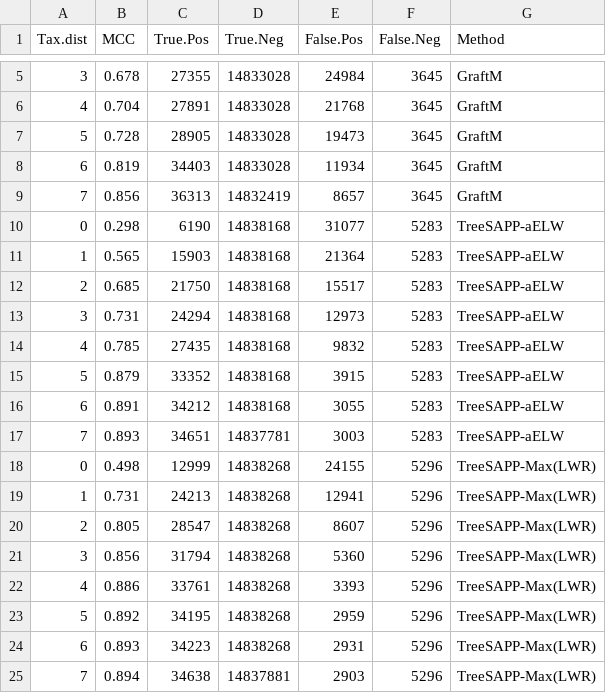
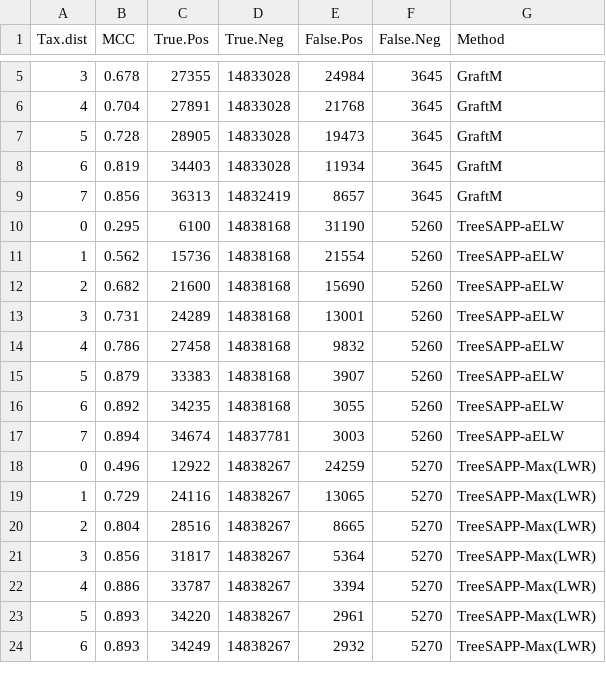
Before and after one commit to cmorganl/Gene_Centric_Guide, a TSV file: manuscript/tables/MCC_data.tsv, drawn as a sheet; only a part is shown, gaps mark what is left out; the diff covers the shown part only.

```diff
--- a/manuscript/tables/MCC_data.tsv
+++ b/manuscript/tables/MCC_data.tsv
@@ -9,17 +9,16 @@ Tax.dist	MCC	True.Pos	True.Neg	False.Pos	False.Neg	Method
 7	0.856	36313	14832419	8657	3645	GraftM
-0	0.298	6190	14838168	31077	5283	TreeSAPP-aELW
-1	0.565	15903	14838168	21364	5283	TreeSAPP-aELW
-2	0.685	21750	14838168	15517	5283	TreeSAPP-aELW
-3	0.731	24294	14838168	12973	5283	TreeSAPP-aELW
-4	0.785	27435	14838168	9832	5283	TreeSAPP-aELW
-5	0.879	33352	14838168	3915	5283	TreeSAPP-aELW
-6	0.891	34212	14838168	3055	5283	TreeSAPP-aELW
-7	0.893	34651	14837781	3003	5283	TreeSAPP-aELW
-0	0.498	12999	14838268	24155	5296	TreeSAPP-Max(LWR)
-1	0.731	24213	14838268	12941	5296	TreeSAPP-Max(LWR)
-2	0.805	28547	14838268	8607	5296	TreeSAPP-Max(LWR)
-3	0.856	31794	14838268	5360	5296	TreeSAPP-Max(LWR)
-4	0.886	33761	14838268	3393	5296	TreeSAPP-Max(LWR)
-5	0.892	34195	14838268	2959	5296	TreeSAPP-Max(LWR)
-6	0.893	34223	14838268	2931	5296	TreeSAPP-Max(LWR)
-7	0.894	34638	14837881	2903	5296	TreeSAPP-Max(LWR)
+0	0.295	6100	14838168	31190	5260	TreeSAPP-aELW
+1	0.562	15736	14838168	21554	5260	TreeSAPP-aELW
+2	0.682	21600	14838168	15690	5260	TreeSAPP-aELW
+3	0.731	24289	14838168	13001	5260	TreeSAPP-aELW
+4	0.786	27458	14838168	9832	5260	TreeSAPP-aELW
+5	0.879	33383	14838168	3907	5260	TreeSAPP-aELW
+6	0.892	34235	14838168	3055	5260	TreeSAPP-aELW
+7	0.894	34674	14837781	3003	5260	TreeSAPP-aELW
+0	0.496	12922	14838267	24259	5270	TreeSAPP-Max(LWR)
+1	0.729	24116	14838267	13065	5270	TreeSAPP-Max(LWR)
+2	0.804	28516	14838267	8665	5270	TreeSAPP-Max(LWR)
+3	0.856	31817	14838267	5364	5270	TreeSAPP-Max(LWR)
+4	0.886	33787	14838267	3394	5270	TreeSAPP-Max(LWR)
+5	0.893	34220	14838267	2961	5270	TreeSAPP-Max(LWR)
+6	0.893	34249	14838267	2932	5270	TreeSAPP-Max(LWR)
```
Also changed, not shown: 1 added row elsewhere in this file, 2 other files.
